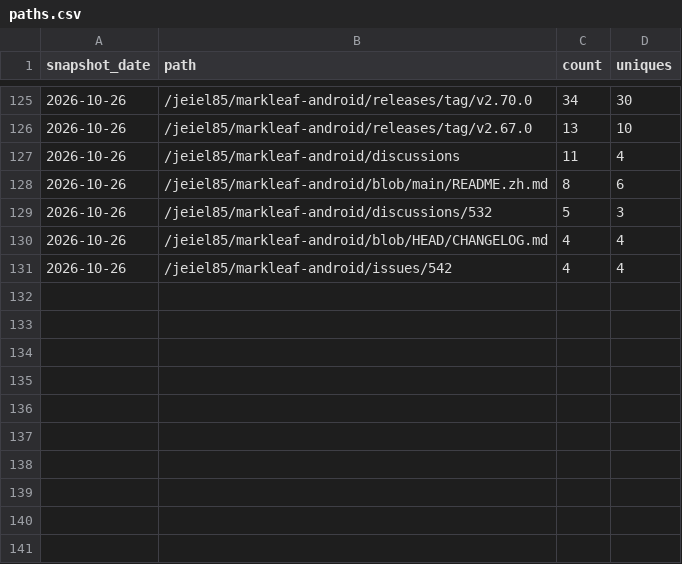
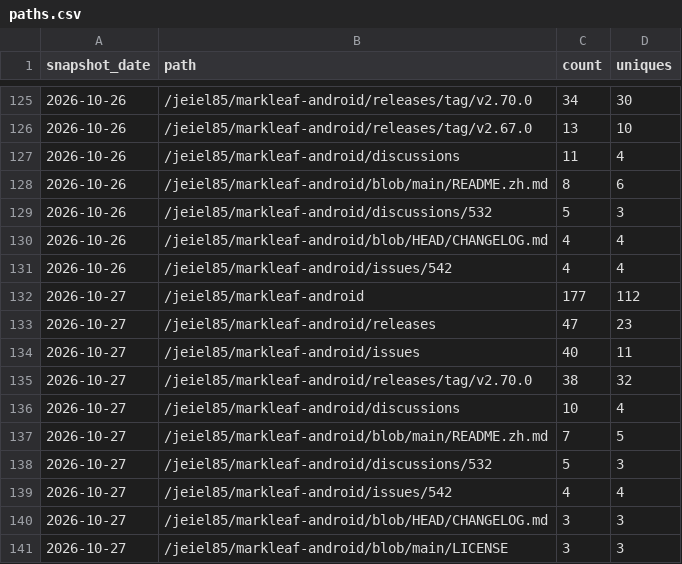
Before and after one commit to jeiel85/markleaf-android, a CSV file: paths.csv, drawn as a sheet; only a part is shown, gaps mark what is left out.

```diff
--- a/paths.csv
+++ b/paths.csv
@@ -131 +131,11 @@ snapshot_date,path,count,uniques
 2026-10-26,/jeiel85/markleaf-android/issues/542,4,4
+2026-10-27,/jeiel85/markleaf-android,177,112
+2026-10-27,/jeiel85/markleaf-android/releases,47,23
+2026-10-27,/jeiel85/markleaf-android/issues,40,11
+2026-10-27,/jeiel85/markleaf-android/releases/tag/v2.70.0,38,32
+2026-10-27,/jeiel85/markleaf-android/discussions,10,4
+2026-10-27,/jeiel85/markleaf-android/blob/main/README.zh.md,7,5
+2026-10-27,/jeiel85/markleaf-android/discussions/532,5,3
+2026-10-27,/jeiel85/markleaf-android/issues/542,4,4
+2026-10-27,/jeiel85/markleaf-android/blob/HEAD/CHANGELOG.md,3,3
+2026-10-27,/jeiel85/markleaf-android/blob/main/LICENSE,3,3
```
Also changed, not shown: clones.csv, referrers.csv, 2 other files.
